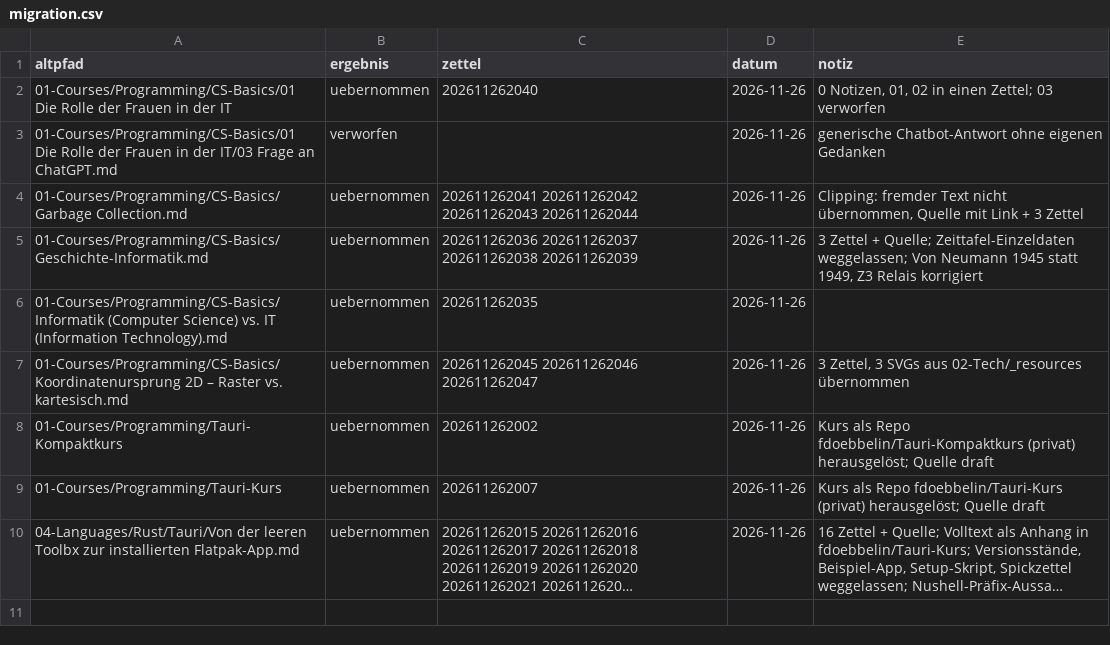
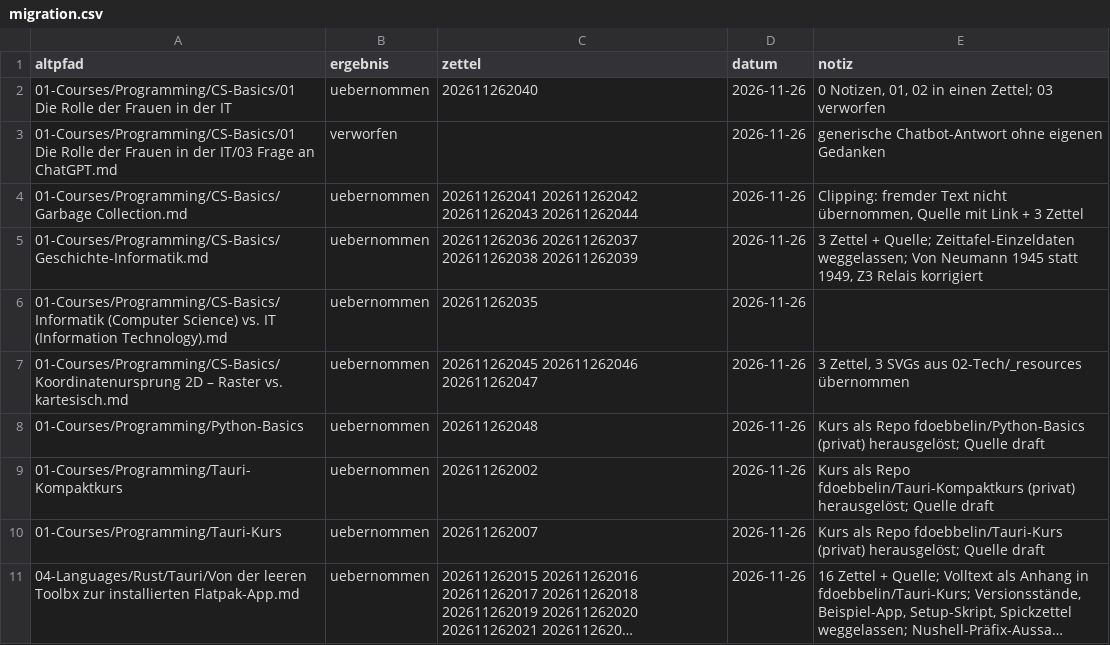
Before and after one commit to fdoebbelin/Knowledge, a CSV file: _meta/migration.csv, drawn as a sheet; long unchanged cells end in …; the diff names each change by its address in the sheet, - before the commit and + after, or states it on an @@ line.

```diff
--- a/_meta/migration.csv
+++ b/_meta/migration.csv
+row 8: 01-Courses/Programming/Python-Basics | uebernommen | 202611262048 | 2026-11-26 | Kurs als Repo fdoebbelin/Python-Basics (privat) herausgelöst; Quelle draft
```
Also changed, not shown: 1 other file.
